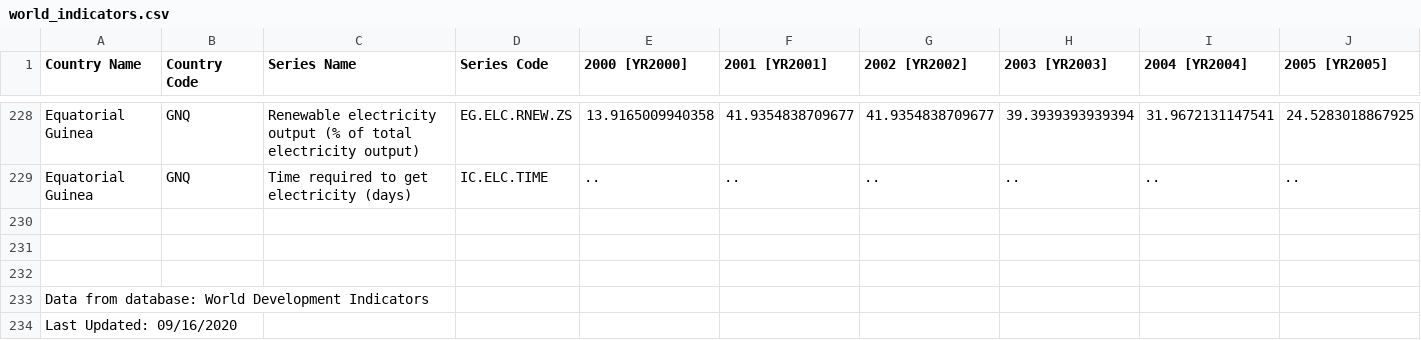
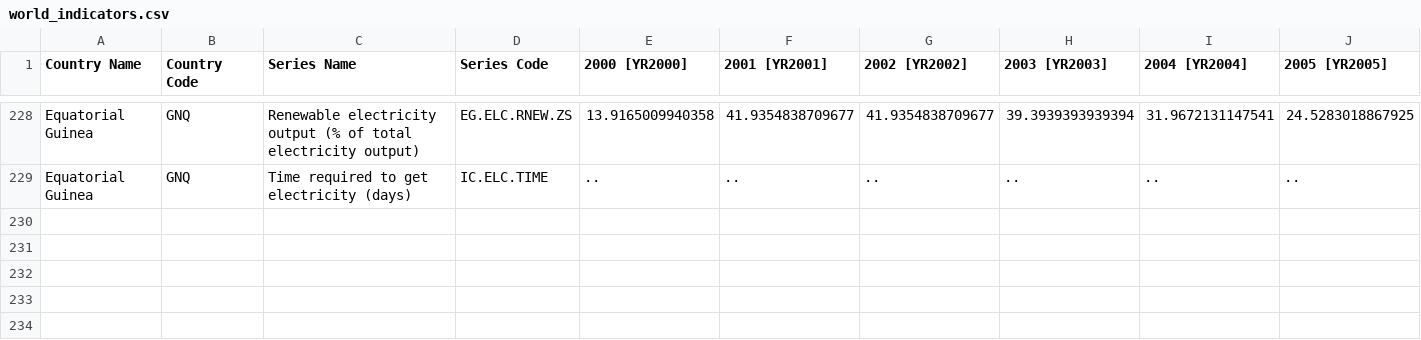
Before and after one commit to Adrian-Rae/loadshedding_GP, a CSV file: dataset/world_indicators.csv, drawn as a sheet; only a part is shown, gaps mark what is left out; rows hold the shown columns only; the diff names each change by its address in the sheet, - before the commit and + after, or states it on an @@ line.

Commit message:
Dataset loading
- Added dataset loader

```diff
--- a/dataset/world_indicators.csv
+++ b/dataset/world_indicators.csv
-row 230: (empty)
-row 231: (empty)
-row 232: (empty)
-row 233: Data from database: World Development Indicators
-row 234: Last Updated: 09/16/2020
```
Also changed, not shown: 1 other file.
